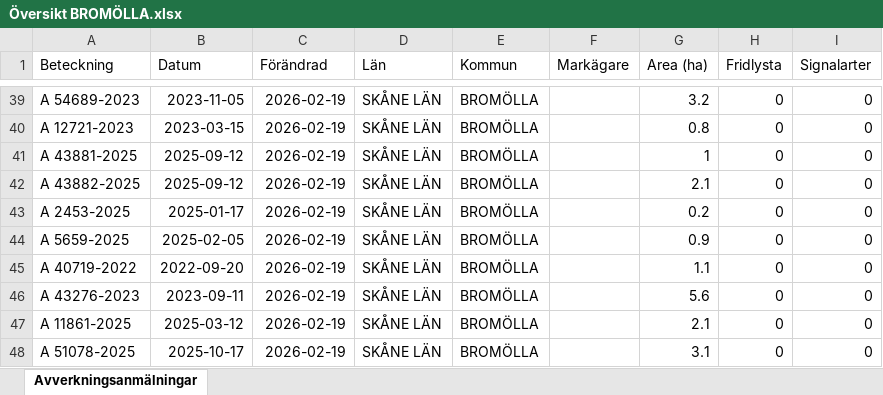
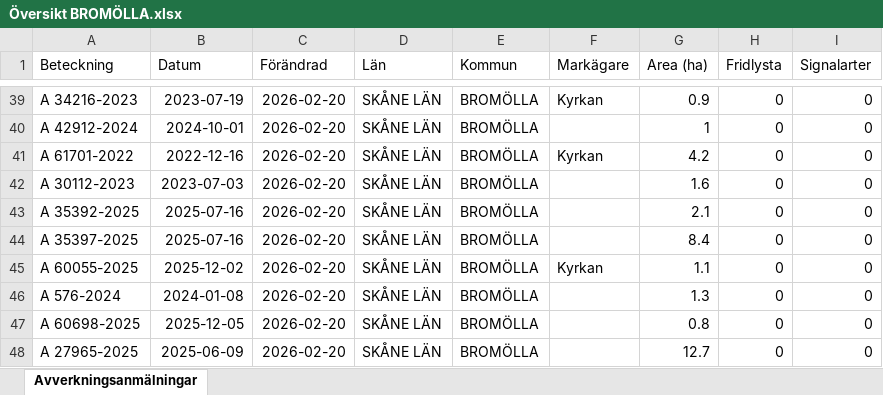
Before and after one commit to klasma/Logging_1272, an Excel workbook: Översikt BROMÖLLA.xlsx, sheet Avverkningsanmälningar, drawn as a sheet; only a part is shown, gaps mark what is left out; values as stored, in another font and other column widths than the file's, no borders; the diff covers the shown part only; the diff names each change by its address in the sheet, - before the commit and + after, or states it on an @@ line.

```diff
--- a/Översikt BROMÖLLA.xlsx (sheet Avverkningsanmälningar)
+++ b/Översikt BROMÖLLA.xlsx (sheet Avverkningsanmälningar)
-A39 (Beteckning): A 54689-2023
+A39 (Beteckning): A 34216-2023
-B39 (Datum): 2023-11-05
+B39 (Datum): 2023-07-19
-C39:C48 (Förändrad): 2026-02-19
+C39:C48 (Förändrad): 2026-02-20
-F39 (Markägare): (empty)
+F39 (Markägare): Kyrkan
-G39 (Area (ha)): 3.2
+G39 (Area (ha)): 0.9
-A40 (Beteckning): A 12721-2023
+A40 (Beteckning): A 42912-2024
-B40 (Datum): 2023-03-15
+B40 (Datum): 2024-10-01
-G40 (Area (ha)): 0.8
+G40 (Area (ha)): 1
-A41 (Beteckning): A 43881-2025
+A41 (Beteckning): A 61701-2022
-B41 (Datum): 2025-09-12
+B41 (Datum): 2022-12-16
-F41 (Markägare): (empty)
+F41 (Markägare): Kyrkan
-G41 (Area (ha)): 1
+G41 (Area (ha)): 4.2
-A42 (Beteckning): A 43882-2025
+A42 (Beteckning): A 30112-2023
-B42 (Datum): 2025-09-12
+B42 (Datum): 2023-07-03
-G42 (Area (ha)): 2.1
+G42 (Area (ha)): 1.6
-A43 (Beteckning): A 2453-2025
+A43 (Beteckning): A 35392-2025
-B43 (Datum): 2025-01-17
+B43 (Datum): 2025-07-16
-G43 (Area (ha)): 0.2
+G43 (Area (ha)): 2.1
-A44 (Beteckning): A 5659-2025
+A44 (Beteckning): A 35397-2025
-B44 (Datum): 2025-02-05
+B44 (Datum): 2025-07-16
-G44 (Area (ha)): 0.9
+G44 (Area (ha)): 8.4
-A45 (Beteckning): A 40719-2022
+A45 (Beteckning): A 60055-2025
-B45 (Datum): 2022-09-20
+B45 (Datum): 2025-12-02
-F45 (Markägare): (empty)
+F45 (Markägare): Kyrkan
-A46 (Beteckning): A 43276-2023
+A46 (Beteckning): A 576-2024
-B46 (Datum): 2023-09-11
+B46 (Datum): 2024-01-08
-G46 (Area (ha)): 5.6
+G46 (Area (ha)): 1.3
-A47 (Beteckning): A 11861-2025
+A47 (Beteckning): A 60698-2025
-B47 (Datum): 2025-03-12
+B47 (Datum): 2025-12-05
-G47 (Area (ha)): 2.1
+G47 (Area (ha)): 0.8
-A48 (Beteckning): A 51078-2025
+A48 (Beteckning): A 27965-2025
-B48 (Datum): 2025-10-17
+B48 (Datum): 2025-06-09
-G48 (Area (ha)): 3.1
+G48 (Area (ha)): 12.7
```
Also changed, not shown: 310 edited cells elsewhere in this sheet, artfynd/A 17396-2024 artfynd.xlsx, artfynd/A 42062-2024 artfynd.xlsx, 23 other files.
